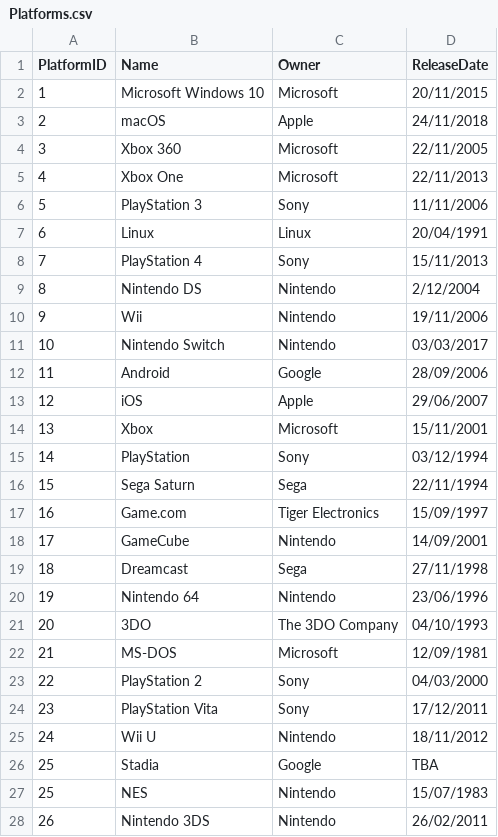
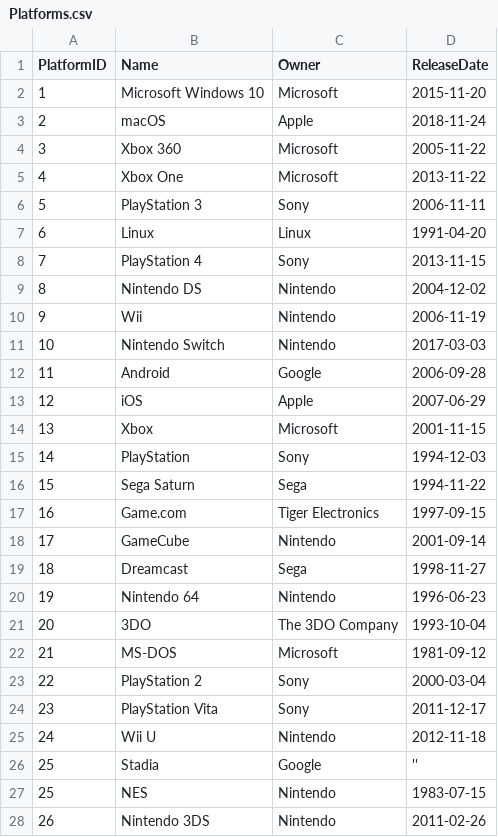
Before and after one commit to vascoalramos/my-game-stack, a CSV file: dataSets+pythonScripts/DataSets/Platforms.csv, drawn as a sheet; only a part is shown; the diff covers the shown part only.

Commit message:
Muita merda: dataset almost done

```diff
--- a/dataSets+pythonScripts/DataSets/Platforms.csv
+++ b/dataSets+pythonScripts/DataSets/Platforms.csv
@@ -1,28 +1,28 @@
 PlatformID,Name,Owner,ReleaseDate
-1,Microsoft Windows 10,Microsoft,20/11/2015
-2,macOS,Apple,24/11/2018
-3,Xbox 360,Microsoft,22/11/2005
-4,Xbox One,Microsoft,22/11/2013
-5,PlayStation 3,Sony,11/11/2006
-6,Linux,Linux,20/04/1991
-7,PlayStation 4,Sony,15/11/2013
-8,Nintendo DS,Nintendo,2/12/2004
-9,Wii,Nintendo,19/11/2006
-10,Nintendo Switch,Nintendo,03/03/2017
-11,Android,Google,28/09/2006
-12,iOS,Apple,29/06/2007
-13,Xbox,Microsoft,15/11/2001
-14,PlayStation,Sony,03/12/1994
-15,Sega Saturn,Sega,22/11/1994
-16,Game.com,Tiger Electronics,15/09/1997
-17,GameCube,Nintendo,14/09/2001
-18,Dreamcast,Sega,27/11/1998
-19,Nintendo 64,Nintendo,23/06/1996
-20,3DO,The 3DO Company,04/10/1993
-21,MS-DOS,Microsoft,12/09/1981
-22,PlayStation 2,Sony,04/03/2000
-23,PlayStation Vita,Sony,17/12/2011
-24,Wii U,Nintendo,18/11/2012
-25,Stadia,Google,TBA
-25,NES,Nintendo,15/07/1983
-26,Nintendo 3DS,Nintendo,26/02/2011
+1,Microsoft Windows 10,Microsoft,2015-11-20
+2,macOS,Apple,2018-11-24
+3,Xbox 360,Microsoft,2005-11-22
+4,Xbox One,Microsoft,2013-11-22
+5,PlayStation 3,Sony,2006-11-11
+6,Linux,Linux,1991-04-20
+7,PlayStation 4,Sony,2013-11-15
+8,Nintendo DS,Nintendo,2004-12-02
+9,Wii,Nintendo,2006-11-19
+10,Nintendo Switch,Nintendo,2017-03-03
+11,Android,Google,2006-09-28
+12,iOS,Apple,2007-06-29
+13,Xbox,Microsoft,2001-11-15
+14,PlayStation,Sony,1994-12-03
+15,Sega Saturn,Sega,1994-11-22
+16,Game.com,Tiger Electronics,1997-09-15
+17,GameCube,Nintendo,2001-09-14
+18,Dreamcast,Sega,1998-11-27
+19,Nintendo 64,Nintendo,1996-06-23
+20,3DO,The 3DO Company,1993-10-04
+21,MS-DOS,Microsoft,1981-09-12
+22,PlayStation 2,Sony,2000-03-04
+23,PlayStation Vita,Sony,2011-12-17
+24,Wii U,Nintendo,2012-11-18
+25,Stadia,Google,''
+25,NES,Nintendo,1983-07-15
+26,Nintendo 3DS,Nintendo,2011-02-26
```
Also changed, not shown: 1 edited cell elsewhere in this file, dataSets+pythonScripts/DataSets/Tournments.csv, 46 other files.
